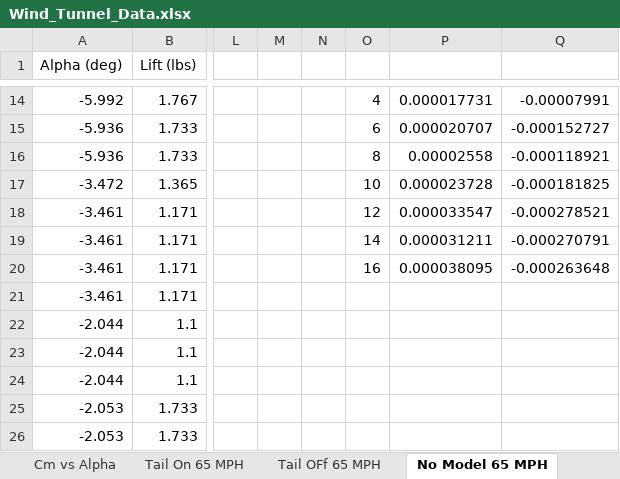
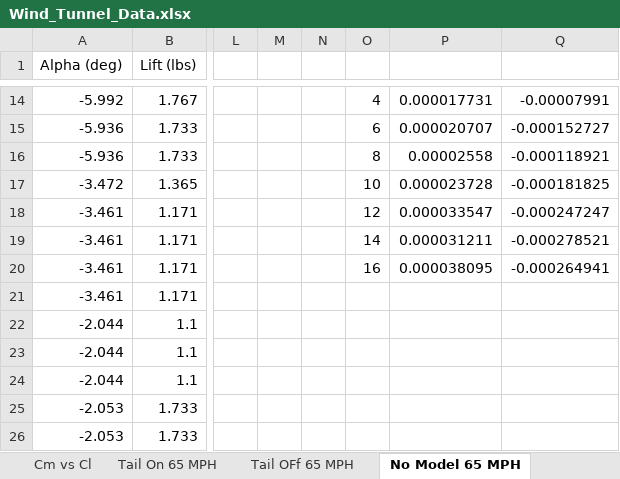
Before and after one commit to AeroLabGroup2/LabWork, an Excel workbook: Formal_Lab_Tom/Wind_Tunnel_Data.xlsx, sheet No Model 65 MPH, drawn as a sheet; only a part is shown, gaps mark what is left out; values as stored, in another font and other column widths than the file's, no borders; the diff names each change by its address in the sheet, - before the commit and + after, or states it on an @@ line.

```diff
--- a/Formal_Lab_Tom/Wind_Tunnel_Data.xlsx (sheet No Model 65 MPH)
+++ b/Formal_Lab_Tom/Wind_Tunnel_Data.xlsx (sheet No Model 65 MPH)
+sheet tab: Cm vs Cl
-Q18: -0.000278521
+Q18: -0.000247247
-Q19: -0.000270791
+Q19: -0.000278521
-Q20: -0.000263648
+Q20: -0.000264941
```
Also changed, not shown: sheet Tail On 65 MPH, sheet Tail OFf 65 MPH, formulas that keep their value, charts or pictures.
